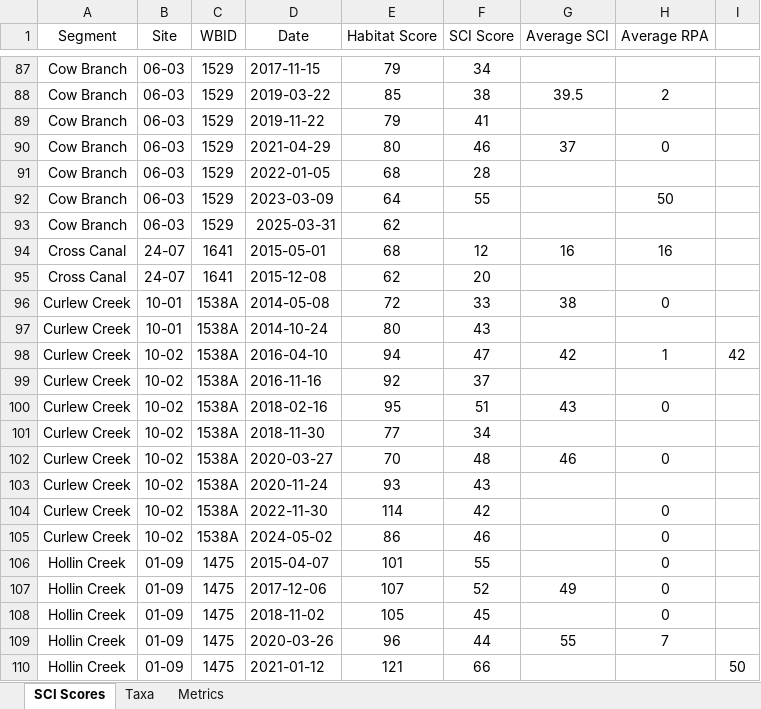
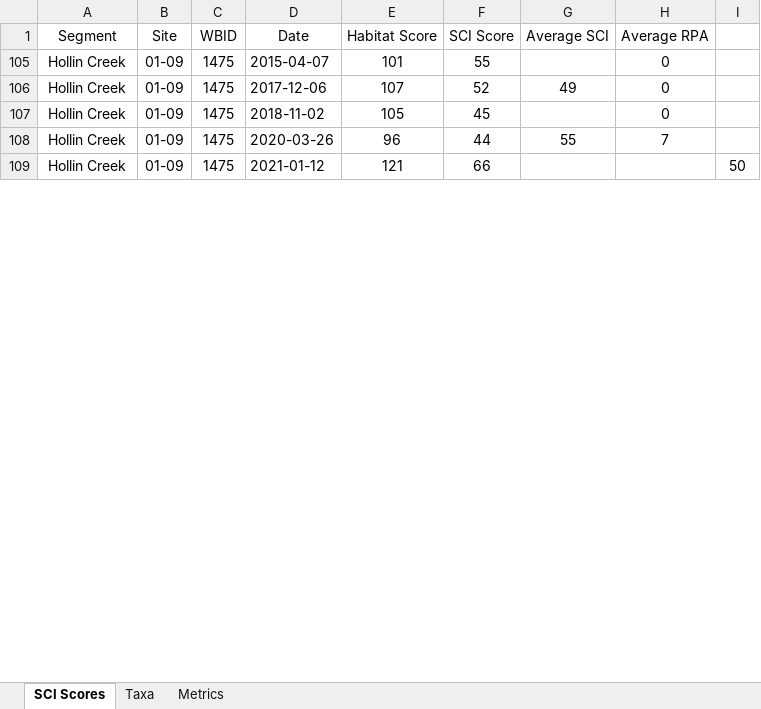
Before and after one commit to PCDEM/water_quality_dashboard, an Excel workbook: Data/Pinellas_SCI.xlsx, sheet SCI Scores, drawn as a sheet; only a part is shown, gaps mark what is left out; values as stored, in another font and other column widths than the file's, no borders; the diff covers the shown part only; the diff names each change by its address in the sheet, - before the commit and + after, or states it on an @@ line.

```diff
--- a/Data/Pinellas_SCI.xlsx (sheet SCI Scores)
+++ b/Data/Pinellas_SCI.xlsx (sheet SCI Scores)
@@ row 87 hidden: Cow Branch | 06-03 | 1529 | 2017-11-15 | 79 | 34 @@
@@ row 88 hidden: Cow Branch | 06-03 | 1529 | 2019-03-22 | 85 | 38 | 39.5 | 2 @@
@@ row 89 hidden: Cow Branch | 06-03 | 1529 | 2019-11-22 | 79 | 41 @@
@@ row 90 hidden: Cow Branch | 06-03 | 1529 | 2021-04-29 | 80 | 46 | 37 | 0 @@
@@ row 91 hidden: Cow Branch | 06-03 | 1529 | 2022-01-05 | 68 | 28 @@
@@ row 92 hidden: Cow Branch | 06-03 | 1529 | 2023-03-09 | 64 | 55 |  | 50 @@
@@ row 93 hidden: Cow Branch | 06-03 | 1529 | 2025-03-31 | 62 @@
@@ row 94 hidden: Cross Canal | 24-07 | 1641 | 2015-05-01 | 68 | 12 | 16 | 16 @@
@@ row 95 hidden: Cross Canal | 24-07 | 1641 | 2015-12-08 | 62 | 20 @@
@@ row 96 hidden: Curlew Creek | 10-01 | 1538A | 2014-05-08 | 72 | 33 | 38 | 0 @@
@@ row 97 hidden: Curlew Creek | 10-01 | 1538A | 2014-10-24 | 80 | 43 @@
@@ row 98 hidden: Curlew Creek | 10-02 | 1538A | 2016-04-10 | 94 | 47 | 42 | 1 | 42 @@
@@ row 99 hidden: Curlew Creek | 10-02 | 1538A | 2016-11-16 | 92 | 37 @@
@@ row 100 hidden: Curlew Creek | 10-02 | 1538A | 2018-02-16 | 95 | 51 | 43 | 0 @@
@@ row 101 hidden: Curlew Creek | 10-02 | 1538A | 2018-11-30 | 77 | 34 @@
@@ row 102 hidden: Curlew Creek | 10-02 | 1538A | 2020-03-27 | 70 | 48 | 46 | 0 @@
@@ row 103 hidden: Curlew Creek | 10-02 | 1538A | 2020-11-24 | 93 | 43 @@
@@ row 104 hidden: Curlew Creek | 10-02 | 1538A | 2022-11-30 | 114 | 42 |  | 0 @@
@@ row 105 hidden: Curlew Creek | 10-02 | 1538A | 2024-05-02 | 86 | 46 |  | 0 @@
```
Also changed, not shown: 2 removed rows, 155 hidden or unhidden rows and 1 edited cell elsewhere in this sheet, sheet Metrics, sheet Taxa, formulas that keep their value, hidden cells, Data/Pinellas_LVI.xlsx, Data/Pinellas_RedTide_Entero.xlsx, 5 other files.
